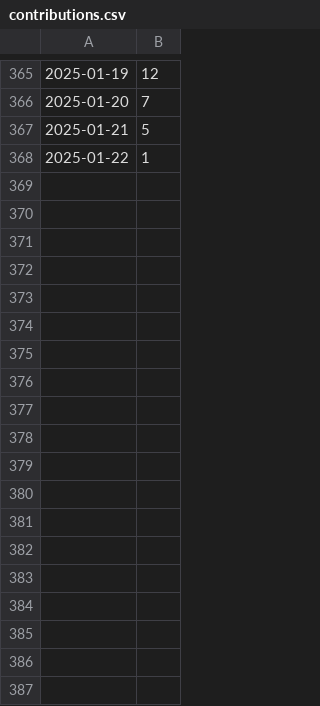
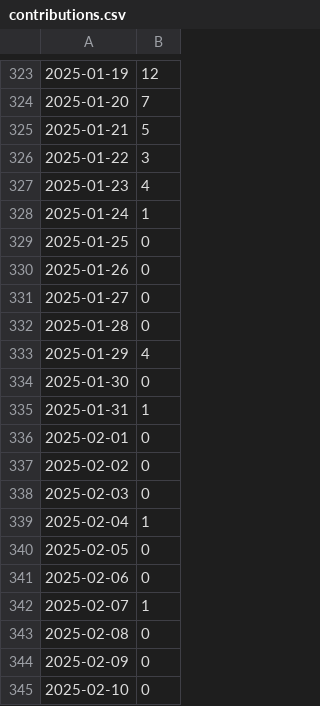
Before and after one commit to 5522079/notion-contribution-widget, a CSV file: data/contributions.csv, drawn as a sheet; only a part is shown, gaps mark what is left out; the diff covers the shown part only.

```diff
--- a/data/contributions.csv
+++ b/data/contributions.csv
@@ -367,2 +325,21 @@
 2025-01-21,5
-2025-01-22,1
+2025-01-22,3
+2025-01-23,4
+2025-01-24,1
+2025-01-25,0
+2025-01-26,0
+2025-01-27,0
+2025-01-28,0
+2025-01-29,4
+2025-01-30,0
+2025-01-31,1
+2025-02-01,0
+2025-02-02,0
+2025-02-03,0
+2025-02-04,1
+2025-02-05,0
+2025-02-06,0
+2025-02-07,1
+2025-02-08,0
+2025-02-09,0
+2025-02-10,0
```
Also changed, not shown: 23 added rows, 42 removed rows and 4 edited cells elsewhere in this file.
